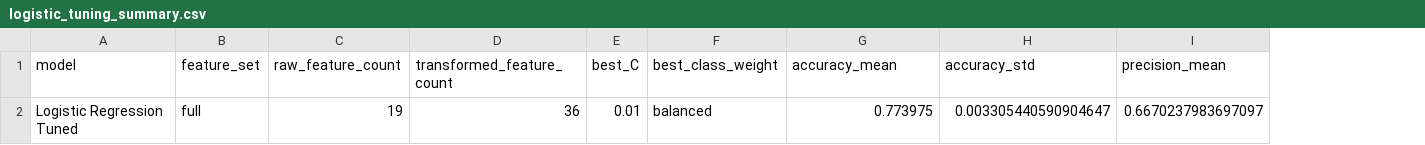
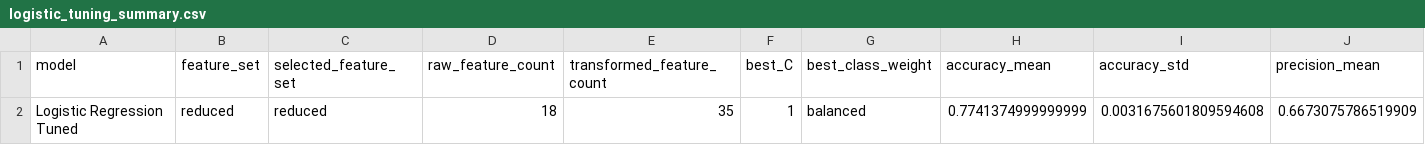
Before and after one commit to Yeyeka/enterprise-phishing-risk-prediction, a CSV file: results/metrics/logistic_tuning_summary.csv, drawn as a sheet; only a part is shown; removed rows and columns are numbered as before the commit, all else as after; rows hold the shown columns only; the diff names each change by its address in the sheet, - before the commit and + after, or states it on an @@ line.

```diff
--- a/results/metrics/logistic_tuning_summary.csv
+++ b/results/metrics/logistic_tuning_summary.csv
+column C (selected_feature_set), empty
-row 2: Logistic Regression Tuned | full | 19 | 36 | 0.01 | balanced | 0.773975 | 0.003305440590904647 | 0.6670237983697097
+row 2: Logistic Regression Tuned | reduced | reduced | 18 | 35 | 1 | balanced | 0.7741374999999999 | 0.0031675601809594608 | 0.6673075786519909
```
Also changed, not shown: results/metrics/logistic_coefficients.csv, results/metrics/logistic_tuned_test_predictions.csv, 26 other files.
